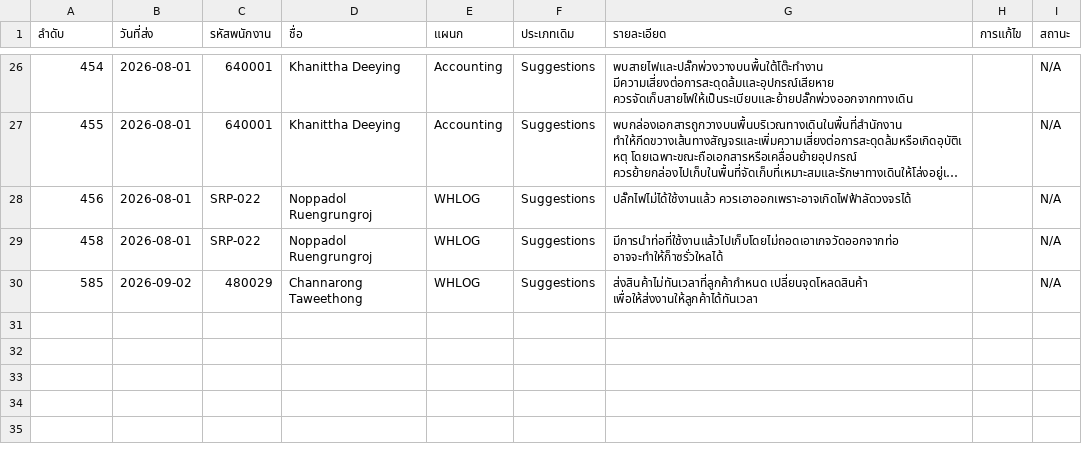
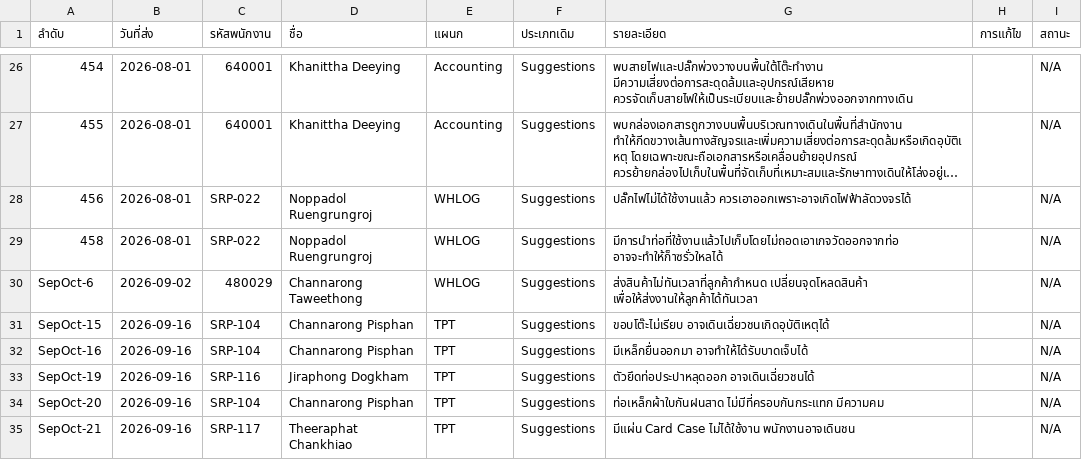
Before and after one commit to TopMaha/PSIF-Clean-Air, a CSV file: import-skipped-suggestions.csv, drawn as a sheet; only a part is shown, gaps mark what is left out; long unchanged cells end in ….

```diff
--- a/import-skipped-suggestions.csv
+++ b/import-skipped-suggestions.csv
@@ -29,2 +29,7 @@
 458,2026-08-01,SRP-022,Noppadol Ruengrungroj,WHLOG,Suggestions,มีการนำท่อที่ใช้งานแล้วไปเก็บโดยไม่ถอดเอาเกจวัดออกจากท่อ อาจจะทำให้ก็าซรั่วใหลได้,,N/A
-585,2026-09-02,480029,Channarong Taweethong,WHLOG,Suggestions,ส่งสินค้าไม่ทันเวลาที่ลูกค้ากำหนด เปลี่ยนจุดโหลดสินค้า เพื่อให้ส่งงานให้ลูกค้าได้ทันเวลา,,N/A
+SepOct-6,2026-09-02,480029,Channarong Taweethong,WHLOG,Suggestions,ส่งสินค้าไม่ทันเวลาที่ลูกค้ากำหนด เปลี่ยนจุดโหลดสินค้า เพื่อให้ส่งงานให้ลูกค้าได้ทันเวลา,,N/A
+SepOct-15,2026-09-16,SRP-104,Channarong Pisphan,TPT,Suggestions,ขอบโต๊ะไม่เรียบ อาจเดินเฉี่ยวชนเกิดอุบัติเหตุได้,,N/A
+SepOct-16,2026-09-16,SRP-104,Channarong Pisphan,TPT,Suggestions,มีเหล็กยื่นออกมา อาจทำให้ได้รับบาดเจ็บได้,,N/A
+SepOct-19,2026-09-16,SRP-116,Jiraphong Dogkham,TPT,Suggestions,ตัวยึดท่อประปาหลุดออก อาจเดินเฉี่ยวชนได้,,N/A
+SepOct-20,2026-09-16,SRP-104,Channarong Pisphan,TPT,Suggestions,ท่อเหล็กผ้าใบกันฝนสาด ไม่มีที่ครอบกันกระแทก มีความคม,,N/A
+SepOct-21,2026-09-16,SRP-117,Theeraphat Chankhiao,TPT,Suggestions,มีแผ่น Card Case ไม่ได้ใช้งาน พนักงานอาจเดินชน,,N/A
```
Also changed, not shown: 3 other files.
